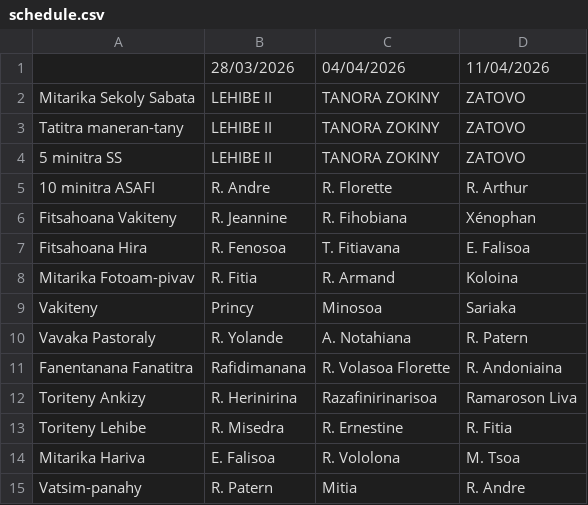
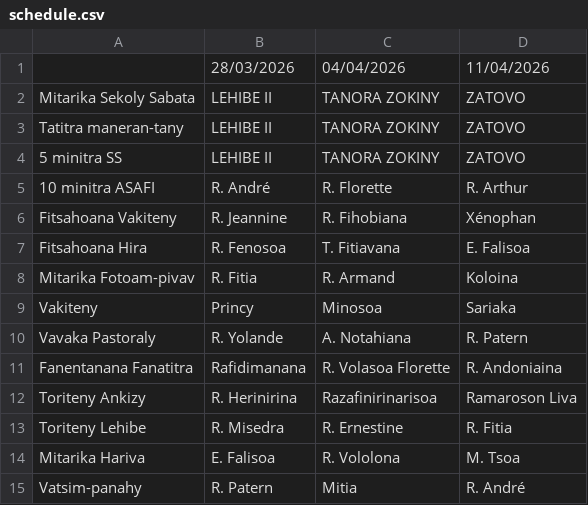
Before and after one commit to nainaw/fanompo, a CSV file: schedule.csv, drawn as a sheet.

Commit message:
Update schedule from Google Sheets (3/27/2026, 4:07:17 PM)

```diff
--- a/schedule.csv
+++ b/schedule.csv
@@ -4,3 +4,3 @@
 "5 minitra SS","LEHIBE II","TANORA ZOKINY","ZATOVO"
-"10 minitra ASAFI","R. Andre","R. Florette","R. Arthur"
+"10 minitra ASAFI","R. André","R. Florette","R. Arthur"
 "Fitsahoana Vakiteny","R. Jeannine","R. Fihobiana","Xénophan"
@@ -14,2 +14,2 @@
 "Mitarika Hariva","E. Falisoa","R. Vololona","M. Tsoa"
-"Vatsim-panahy","R. Patern","Mitia","R. Andre"
+"Vatsim-panahy","R. Patern","Mitia","R. André"
```
